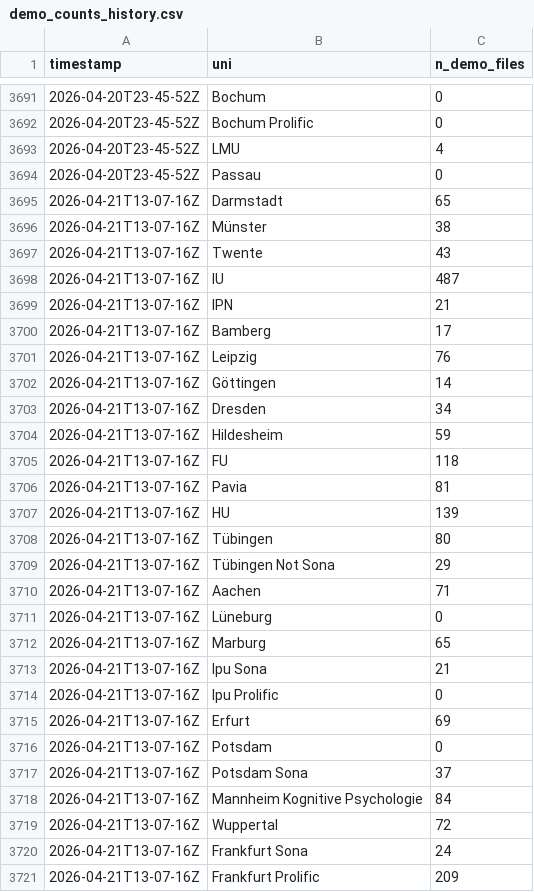
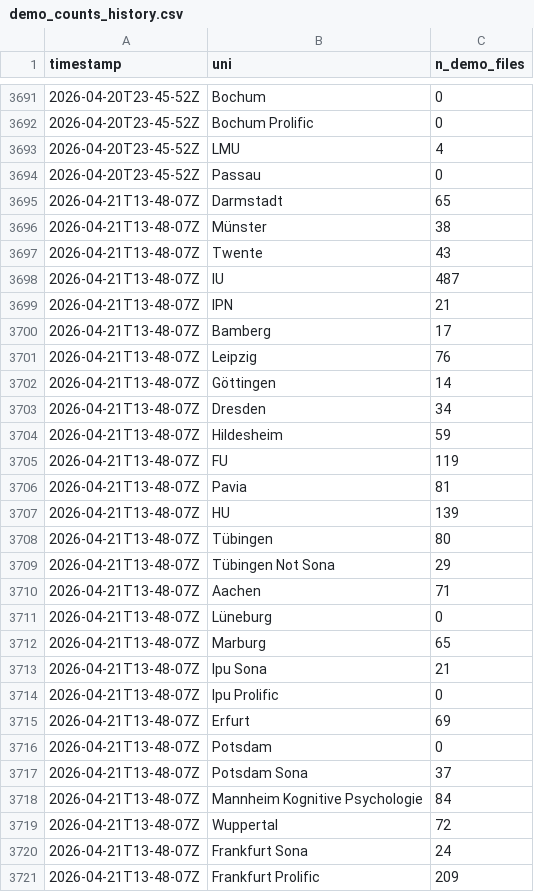
Before and after one commit to schiekiera/German_Lexicon_Multilab_Monitoring, a CSV file: demo_counts_history.csv, drawn as a sheet; only a part is shown, gaps mark what is left out; the diff covers the shown part only.

```diff
--- a/demo_counts_history.csv
+++ b/demo_counts_history.csv
@@ -3694,28 +3694,28 @@ timestamp,uni,n_demo_files
 2026-04-20T23-45-52Z,Passau,0
-2026-04-21T13-07-16Z,Darmstadt,65
-2026-04-21T13-07-16Z,Münster,38
-2026-04-21T13-07-16Z,Twente,43
-2026-04-21T13-07-16Z,IU,487
-2026-04-21T13-07-16Z,IPN,21
-2026-04-21T13-07-16Z,Bamberg,17
-2026-04-21T13-07-16Z,Leipzig,76
-2026-04-21T13-07-16Z,Göttingen,14
-2026-04-21T13-07-16Z,Dresden,34
-2026-04-21T13-07-16Z,Hildesheim,59
-2026-04-21T13-07-16Z,FU,118
-2026-04-21T13-07-16Z,Pavia,81
-2026-04-21T13-07-16Z,HU,139
-2026-04-21T13-07-16Z,Tübingen,80
-2026-04-21T13-07-16Z,Tübingen Not Sona,29
-2026-04-21T13-07-16Z,Aachen,71
-2026-04-21T13-07-16Z,Lüneburg,0
-2026-04-21T13-07-16Z,Marburg,65
-2026-04-21T13-07-16Z,Ipu Sona,21
-2026-04-21T13-07-16Z,Ipu Prolific,0
-2026-04-21T13-07-16Z,Erfurt,69
-2026-04-21T13-07-16Z,Potsdam,0
-2026-04-21T13-07-16Z,Potsdam Sona,37
-2026-04-21T13-07-16Z,Mannheim Kognitive Psychologie,84
-2026-04-21T13-07-16Z,Wuppertal,72
-2026-04-21T13-07-16Z,Frankfurt Sona,24
-2026-04-21T13-07-16Z,Frankfurt Prolific,209
+2026-04-21T13-48-07Z,Darmstadt,65
+2026-04-21T13-48-07Z,Münster,38
+2026-04-21T13-48-07Z,Twente,43
+2026-04-21T13-48-07Z,IU,487
+2026-04-21T13-48-07Z,IPN,21
+2026-04-21T13-48-07Z,Bamberg,17
+2026-04-21T13-48-07Z,Leipzig,76
+2026-04-21T13-48-07Z,Göttingen,14
+2026-04-21T13-48-07Z,Dresden,34
+2026-04-21T13-48-07Z,Hildesheim,59
+2026-04-21T13-48-07Z,FU,119
+2026-04-21T13-48-07Z,Pavia,81
+2026-04-21T13-48-07Z,HU,139
+2026-04-21T13-48-07Z,Tübingen,80
+2026-04-21T13-48-07Z,Tübingen Not Sona,29
+2026-04-21T13-48-07Z,Aachen,71
+2026-04-21T13-48-07Z,Lüneburg,0
+2026-04-21T13-48-07Z,Marburg,65
+2026-04-21T13-48-07Z,Ipu Sona,21
+2026-04-21T13-48-07Z,Ipu Prolific,0
+2026-04-21T13-48-07Z,Erfurt,69
+2026-04-21T13-48-07Z,Potsdam,0
+2026-04-21T13-48-07Z,Potsdam Sona,37
+2026-04-21T13-48-07Z,Mannheim Kognitive Psychologie,84
+2026-04-21T13-48-07Z,Wuppertal,72
+2026-04-21T13-48-07Z,Frankfurt Sona,24
+2026-04-21T13-48-07Z,Frankfurt Prolific,209
```
Also changed, not shown: 12 edited cells elsewhere in this file, demo_counts_latest.csv, 5 other files.
